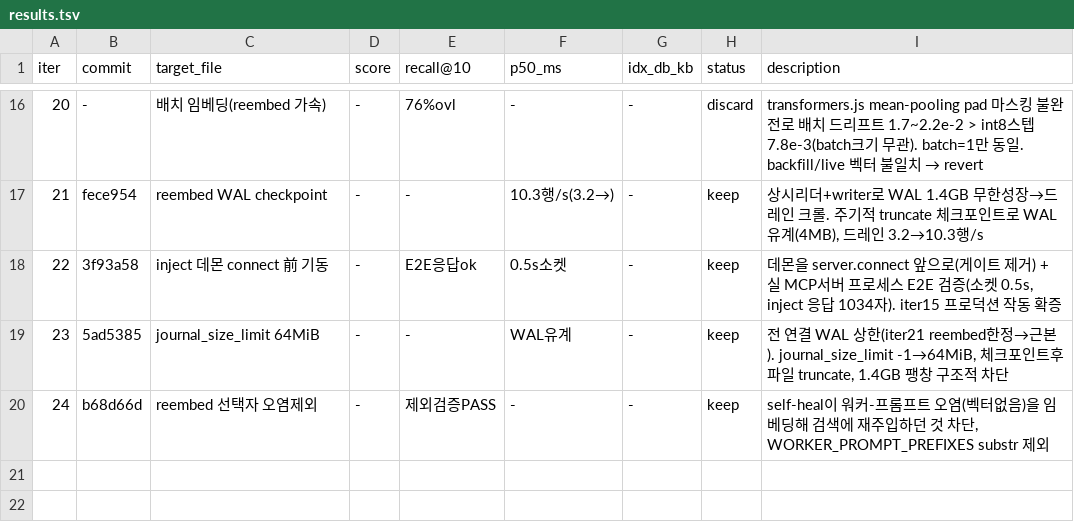
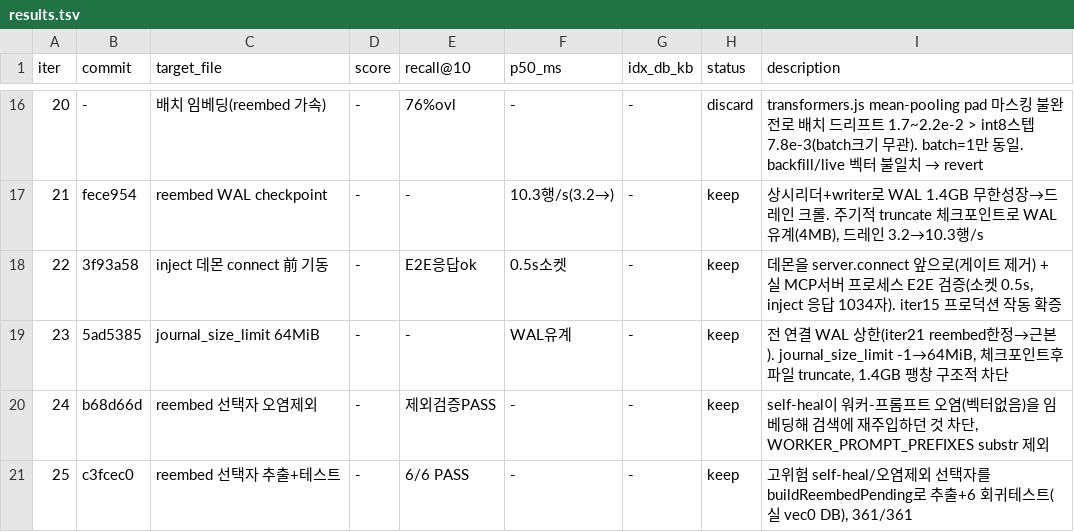
Before and after one commit to soulduse/memory-bank, a TSV file: .autoresearch/results.tsv, drawn as a sheet; only a part is shown, gaps mark what is left out; the diff names each change by its address in the sheet, - before the commit and + after, or states it on an @@ line.

Commit message:
autoresearch: iter 25 기록

```diff
--- a/.autoresearch/results.tsv
+++ b/.autoresearch/results.tsv
+row 21: 25 | c3fcec0 | reembed 선택자 추출+테스트 | - | 6/6 PASS | - | - | keep | 고위험 self-heal/오염제외 선택자를 buildReembedPending로 추출+6 회귀테스트(실 vec0 DB), 361/361
```
